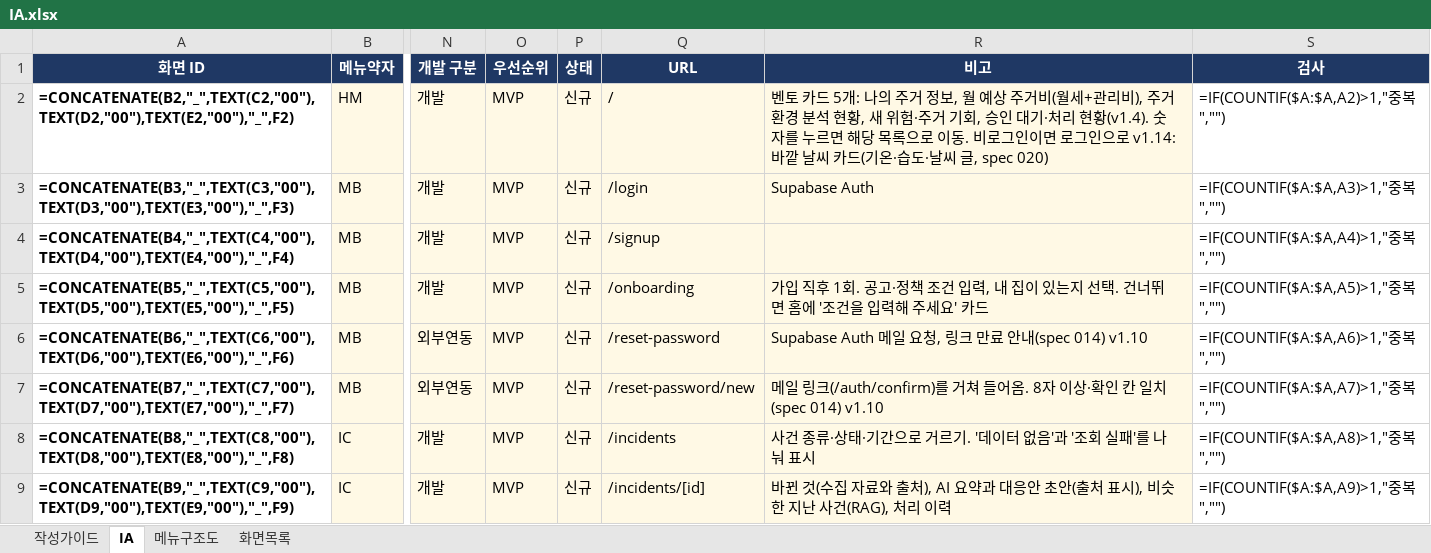
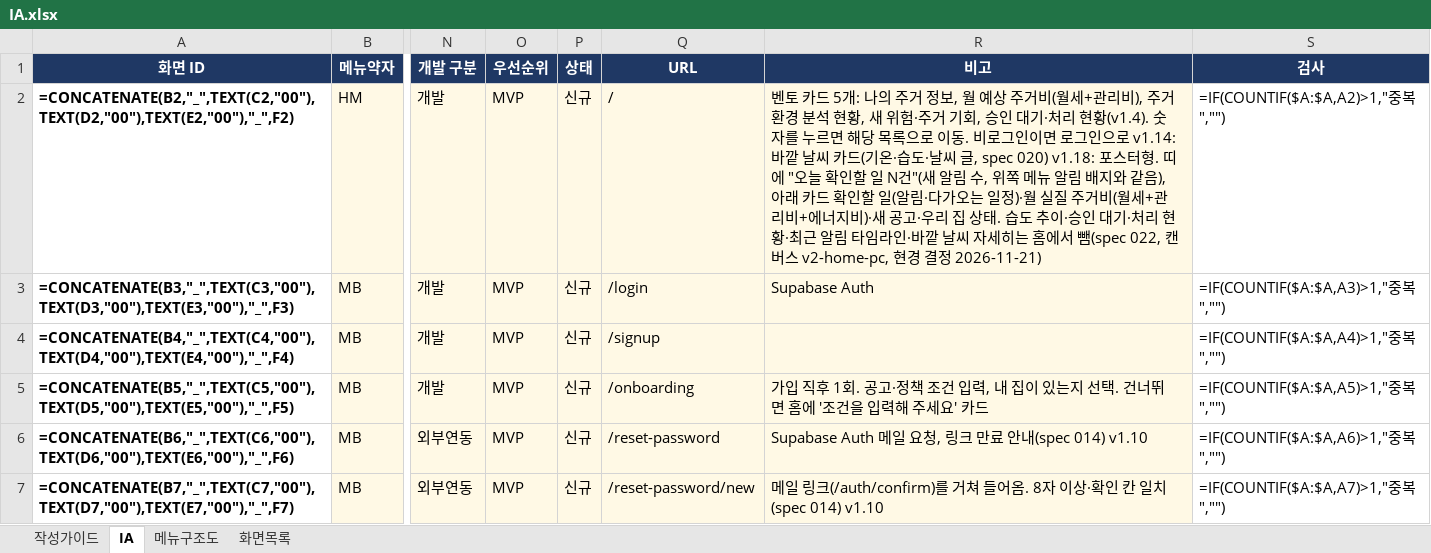
Before and after one commit to LS-PROJECT-TEAM3/HomeFit, an Excel workbook: docs/IA.xlsx, sheet IA, drawn as a sheet; only a part is shown, gaps mark what is left out; the shorter side is filled out with more unchanged rows; values as stored, in another font and other column widths than the file's, no borders; formulas without a stored value are shown as written; conditional formats not drawn; the diff names each change by its address in the sheet, - before the commit and + after, or states it on an @@ line.

```diff
--- a/docs/IA.xlsx (sheet IA)
+++ b/docs/IA.xlsx (sheet IA)
-R2 (비고): …글, spec 020)
+R2 (비고): …글, spec 020) v1.18: 포스터형. 띠에 "오늘 확인할 일 N건"(새 알림 수, 위쪽 메뉴 알림 배지와 같음), 아래 카드 확인할 일(알림·다가오는 일정)·월 실질 주거비(월세+관리비+에너지비)·새 공고·우리 집 상태. 습도 추이·승인 대기·처리 현황·최근 알림 타임라인·바깥 날씨 자세히는 홈에서 뺌(spec 022, 캔버스 v2-home-pc, 현경 결정 2026-11-21)
```
Also changed, not shown: 18 other files.
